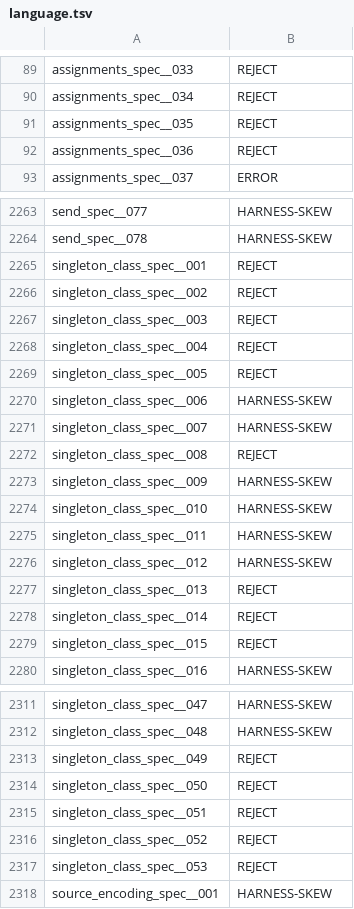
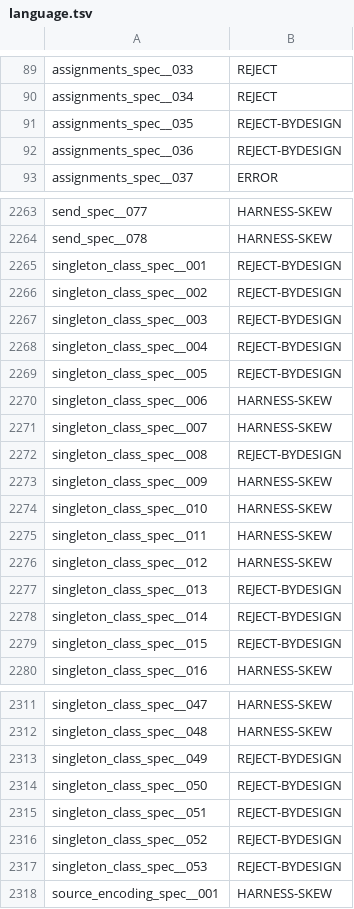
Before and after one commit to FrancescoK/spinel, a TSV file: tools/rubyspec/expectations/language.tsv, drawn as a sheet; only a part is shown, gaps mark what is left out; the diff covers the shown part only.

```diff
--- a/tools/rubyspec/expectations/language.tsv
+++ b/tools/rubyspec/expectations/language.tsv
@@ -90,4 +90,4 @@ assignments_spec__033	REJECT
 assignments_spec__034	REJECT
-assignments_spec__035	REJECT
-assignments_spec__036	REJECT
+assignments_spec__035	REJECT-BYDESIGN
+assignments_spec__036	REJECT-BYDESIGN
 assignments_spec__037	ERROR
@@ -2264,10 +2264,10 @@ send_spec__077	HARNESS-SKEW
 send_spec__078	HARNESS-SKEW
-singleton_class_spec__001	REJECT
-singleton_class_spec__002	REJECT
-singleton_class_spec__003	REJECT
-singleton_class_spec__004	REJECT
-singleton_class_spec__005	REJECT
+singleton_class_spec__001	REJECT-BYDESIGN
+singleton_class_spec__002	REJECT-BYDESIGN
+singleton_class_spec__003	REJECT-BYDESIGN
+singleton_class_spec__004	REJECT-BYDESIGN
+singleton_class_spec__005	REJECT-BYDESIGN
 singleton_class_spec__006	HARNESS-SKEW
 singleton_class_spec__007	HARNESS-SKEW
-singleton_class_spec__008	REJECT
+singleton_class_spec__008	REJECT-BYDESIGN
 singleton_class_spec__009	HARNESS-SKEW
@@ -2276,5 +2276,5 @@ singleton_class_spec__011	HARNESS-SKEW
 singleton_class_spec__012	HARNESS-SKEW
-singleton_class_spec__013	REJECT
-singleton_class_spec__014	REJECT
-singleton_class_spec__015	REJECT
+singleton_class_spec__013	REJECT-BYDESIGN
+singleton_class_spec__014	REJECT-BYDESIGN
+singleton_class_spec__015	REJECT-BYDESIGN
 singleton_class_spec__016	HARNESS-SKEW
@@ -2312,7 +2312,7 @@ singleton_class_spec__047	HARNESS-SKEW
 singleton_class_spec__048	HARNESS-SKEW
-singleton_class_spec__049	REJECT
-singleton_class_spec__050	REJECT
-singleton_class_spec__051	REJECT
-singleton_class_spec__052	REJECT
-singleton_class_spec__053	REJECT
+singleton_class_spec__049	REJECT-BYDESIGN
+singleton_class_spec__050	REJECT-BYDESIGN
+singleton_class_spec__051	REJECT-BYDESIGN
+singleton_class_spec__052	REJECT-BYDESIGN
+singleton_class_spec__053	REJECT-BYDESIGN
 source_encoding_spec__001	HARNESS-SKEW
```
Also changed, not shown: 20 edited cells elsewhere in this file, tools/rubyspec/expectations/core-array.tsv, tools/rubyspec/expectations/core-hash.tsv, 7 other files.
